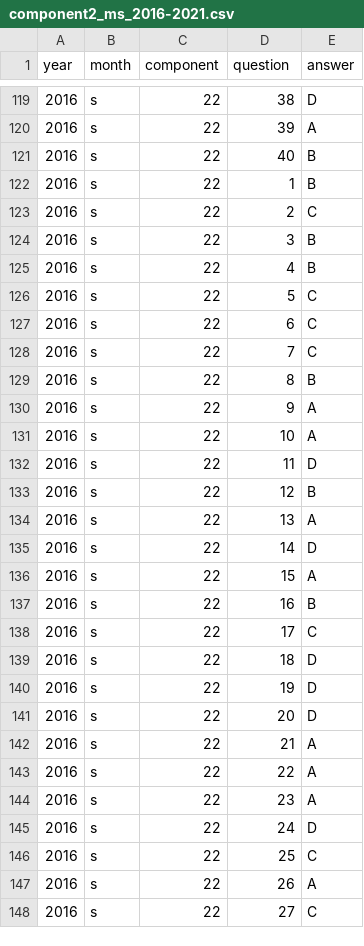
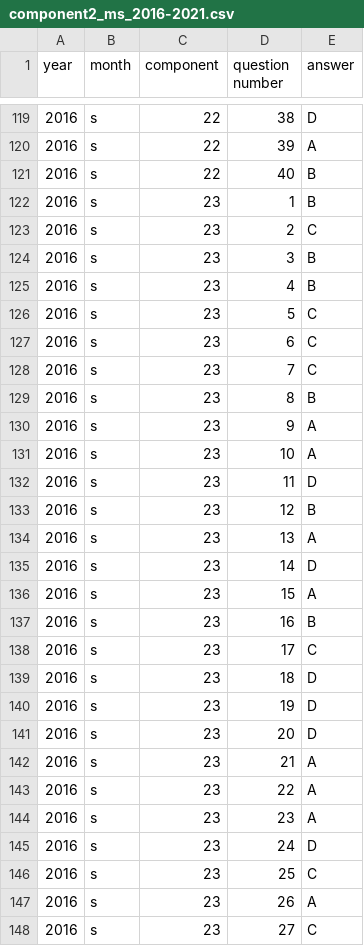
Before and after one commit to gunguny119/igcse-predict, a CSV file: igcse/component2_ms_2016-2021.csv, drawn as a sheet; only a part is shown, gaps mark what is left out; the diff covers the shown part only.

```diff
--- a/igcse/component2_ms_2016-2021.csv
+++ b/igcse/component2_ms_2016-2021.csv
@@ -1 +1 @@
-year,month,component,question,answer
+year,month,component,question number,answer
@@ -121,28 +121,28 @@
 2016,s,22,40,B
-2016,s,22,1,B
-2016,s,22,2,C
-2016,s,22,3,B
-2016,s,22,4,B
-2016,s,22,5,C
-2016,s,22,6,C
-2016,s,22,7,C
-2016,s,22,8,B
-2016,s,22,9,A
-2016,s,22,10,A
-2016,s,22,11,D
-2016,s,22,12,B
-2016,s,22,13,A
-2016,s,22,14,D
-2016,s,22,15,A
-2016,s,22,16,B
-2016,s,22,17,C
-2016,s,22,18,D
-2016,s,22,19,D
-2016,s,22,20,D
-2016,s,22,21,A
-2016,s,22,22,A
-2016,s,22,23,A
-2016,s,22,24,D
-2016,s,22,25,C
-2016,s,22,26,A
-2016,s,22,27,C
+2016,s,23,1,B
+2016,s,23,2,C
+2016,s,23,3,B
+2016,s,23,4,B
+2016,s,23,5,C
+2016,s,23,6,C
+2016,s,23,7,C
+2016,s,23,8,B
+2016,s,23,9,A
+2016,s,23,10,A
+2016,s,23,11,D
+2016,s,23,12,B
+2016,s,23,13,A
+2016,s,23,14,D
+2016,s,23,15,A
+2016,s,23,16,B
+2016,s,23,17,C
+2016,s,23,18,D
+2016,s,23,19,D
+2016,s,23,20,D
+2016,s,23,21,A
+2016,s,23,22,A
+2016,s,23,23,A
+2016,s,23,24,D
+2016,s,23,25,C
+2016,s,23,26,A
+2016,s,23,27,C
```
Also changed, not shown: 93 edited cells elsewhere in this file, igcse/component2_2016-2021.csv, 2 other files.
